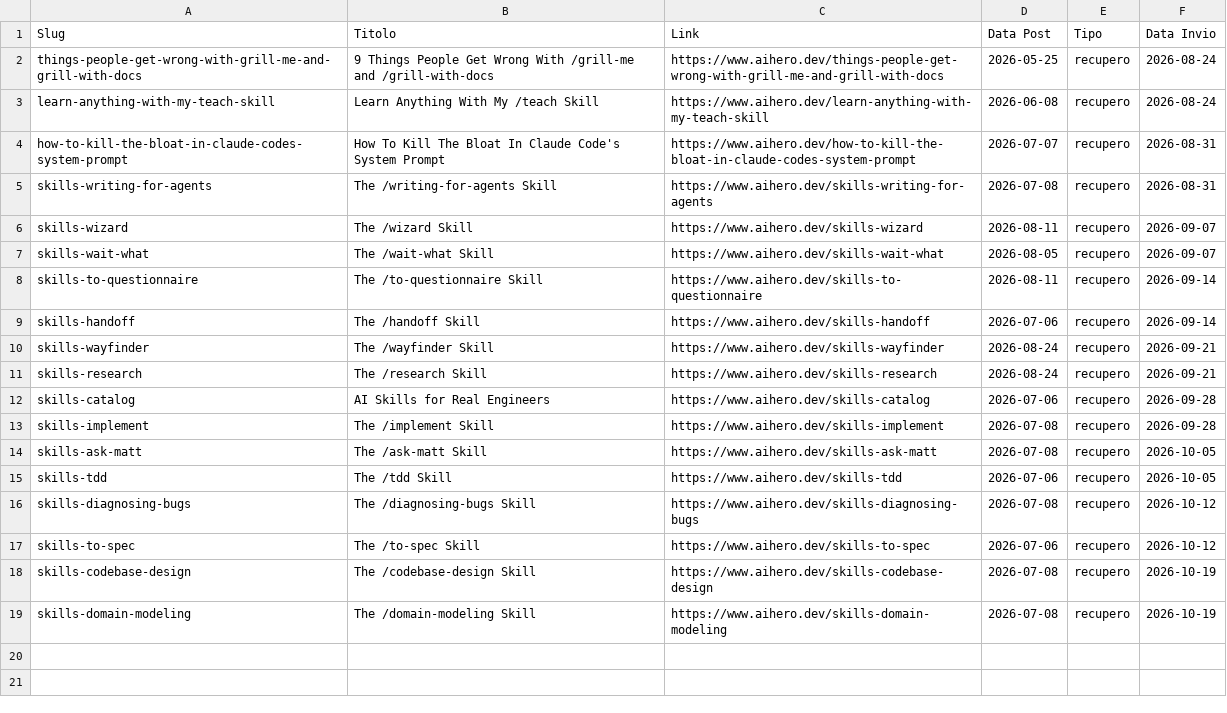
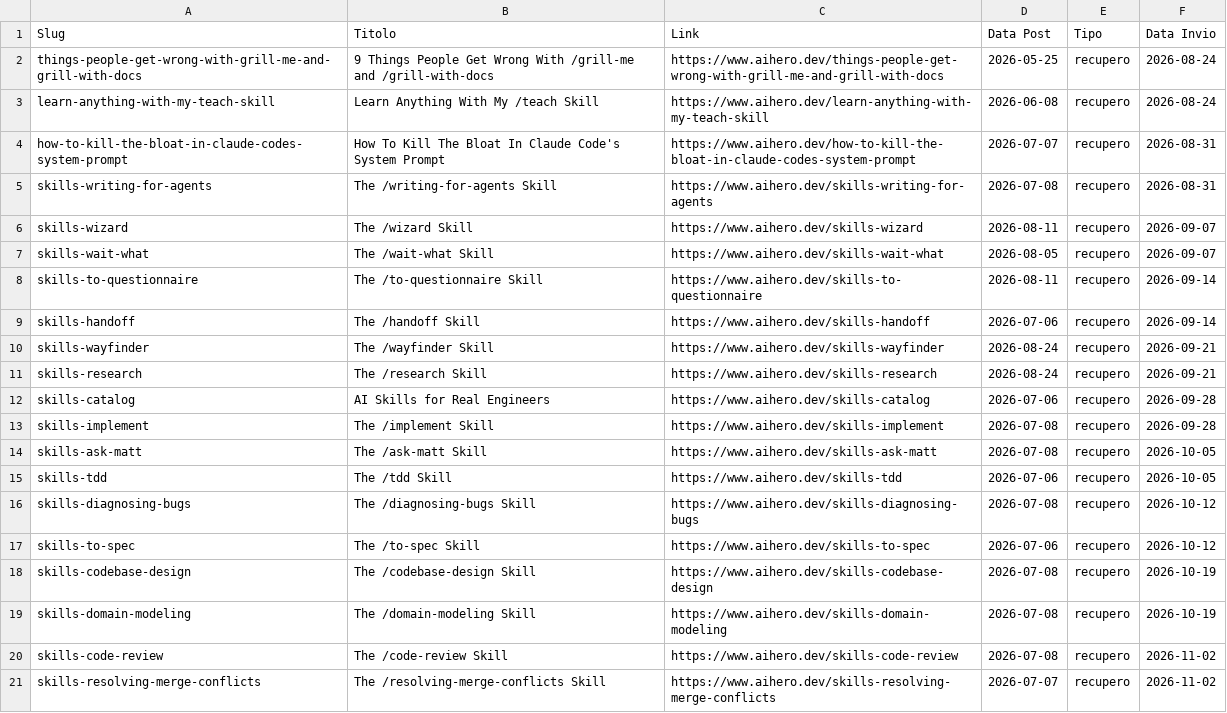
Before and after one commit to andreagalantuomo-source/claude-weekly-digest, a CSV file: state/aihero-inviati.csv, drawn as a sheet.

```diff
--- a/state/aihero-inviati.csv
+++ b/state/aihero-inviati.csv
@@ -19 +19,3 @@ skills-codebase-design,The /codebase-design Skill,https://www.aihero.dev/skills-
 skills-domain-modeling,The /domain-modeling Skill,https://www.aihero.dev/skills-domain-modeling,2026-07-08,recupero,2026-10-19
+skills-code-review,The /code-review Skill,https://www.aihero.dev/skills-code-review,2026-07-08,recupero,2026-11-02
+skills-resolving-merge-conflicts,The /resolving-merge-conflicts Skill,https://www.aihero.dev/skills-resolving-merge-conflicts,2026-07-07,recupero,2026-11-02
```
Also changed, not shown: state/skills-inviate.csv, 2 other files.
